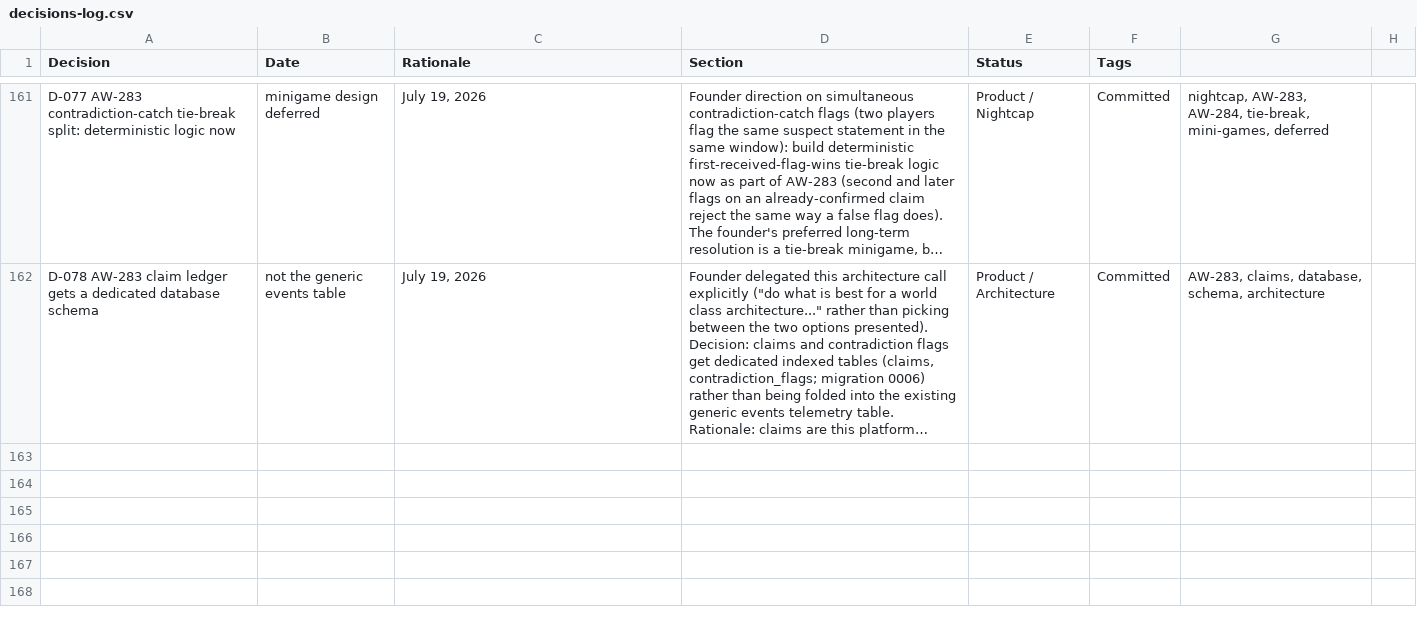
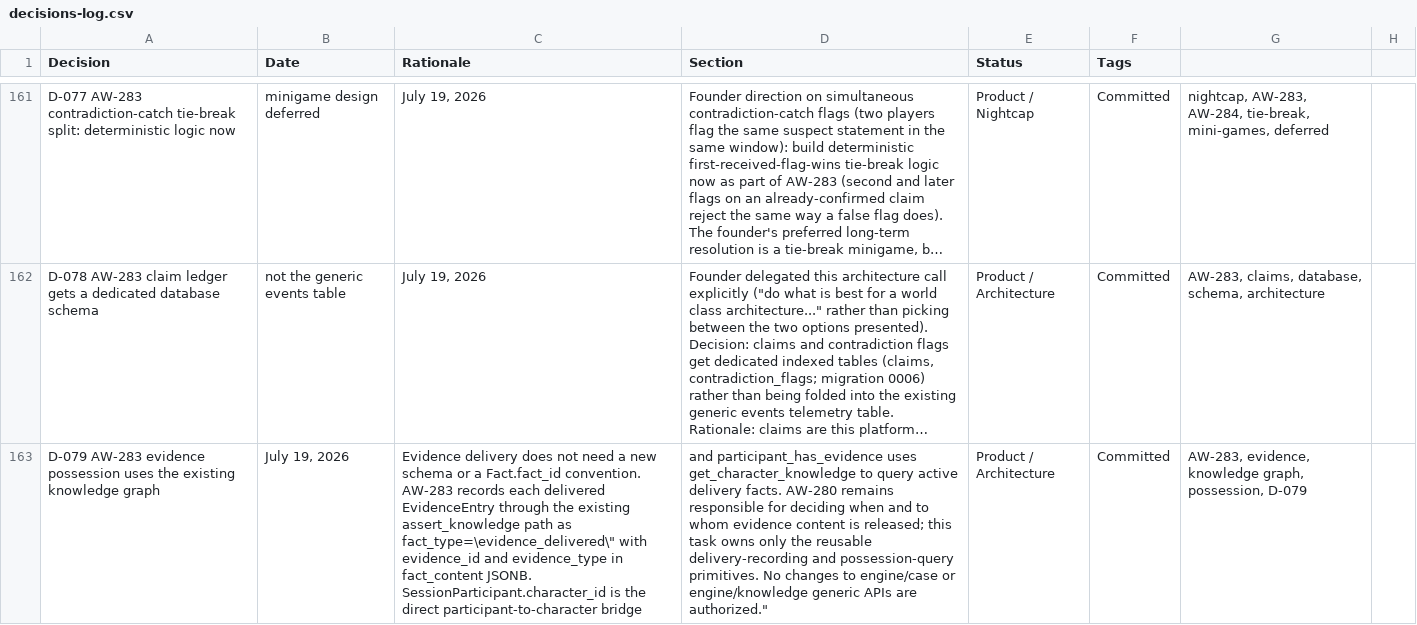
Before and after one commit to nickejanssen/arcwright, a CSV file: docs/product/decisions-log.csv, drawn as a sheet; only a part is shown, gaps mark what is left out; long unchanged cells end in …; the diff names each change by its address in the sheet, - before the commit and + after, or states it on an @@ line.

Commit message:
feat(claims): record evidence delivery in knowledge graph
Refs #237

```diff
--- a/docs/product/decisions-log.csv
+++ b/docs/product/decisions-log.csv
+row 163: D-079 AW-283 evidence possession uses the existing knowledge graph | July 19, 2026 | Evidence delivery does not need a new schema or a Fact.fact_id convention. AW-283 records each delivered EvidenceEntry through the existing assert_knowledge path as fact_type=\evidence_delivered\" with evidence_id and evidence_type in fact_content JSONB. SessionParticipant.character_id is the direct participant-to-character bridge | and participant_has_evidence uses get_character_knowledge to query active delivery facts. AW-280 remains responsible for deciding when and to whom evidence content is released; this task owns only the reusable delivery-recording and possession-query primitives. No changes to engine/case or engine/knowledge generic APIs are authorized." | Product / Architecture | Committed | AW-283, evidence, knowledge graph, possession, D-079
```
Also changed, not shown: 4 other files.
